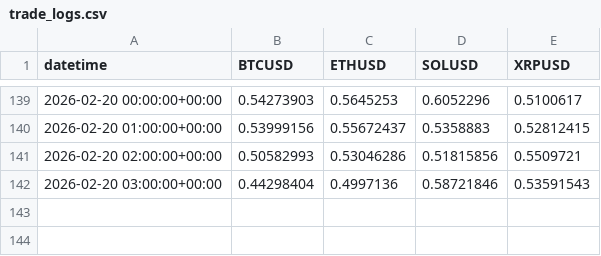
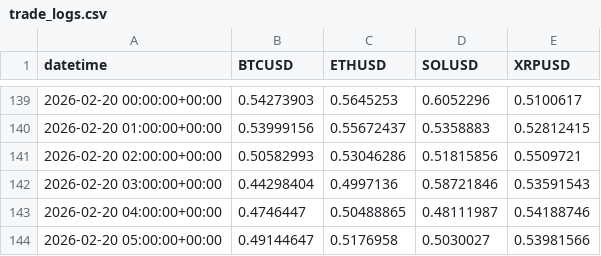
Before and after one commit to ShayenK/Crypto_Polymarket_Strategy, a CSV file: algorithm/storage/trade_logs.csv, drawn as a sheet; only a part is shown, gaps mark what is left out.

Commit message:
logging

```diff
--- a/algorithm/storage/trade_logs.csv
+++ b/algorithm/storage/trade_logs.csv
@@ -142 +142,3 @@ datetime,BTCUSD,ETHUSD,SOLUSD,XRPUSD
 2026-02-20 03:00:00+00:00,0.44298404,0.4997136,0.58721846,0.53591543
+2026-02-20 04:00:00+00:00,0.4746447,0.50488865,0.48111987,0.54188746
+2026-02-20 05:00:00+00:00,0.49144647,0.5176958,0.5030027,0.53981566
```
